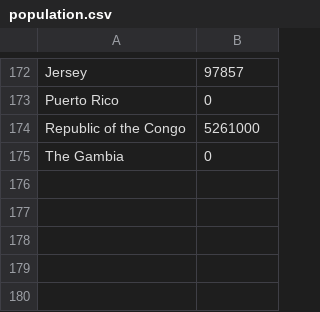
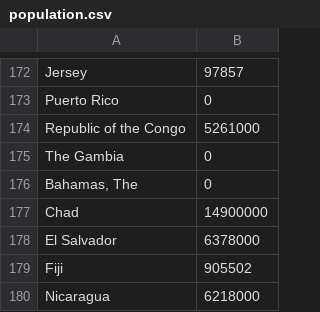
Before and after one commit to Ogole/covid19_percentage, a CSV file: population.csv, drawn as a sheet; only a part is shown, gaps mark what is left out.

Commit message:
add export to most_infected.py; small renames; add export format option; add new countries; update data

```diff
--- a/population.csv
+++ b/population.csv
@@ -175 +175,6 @@
 "The Gambia",0
+"Bahamas, The",0
+"Chad",14900000
+"El Salvador",6378000
+"Fiji",905502
+"Nicaragua",6218000
```
Also changed, not shown: 2 other files.
